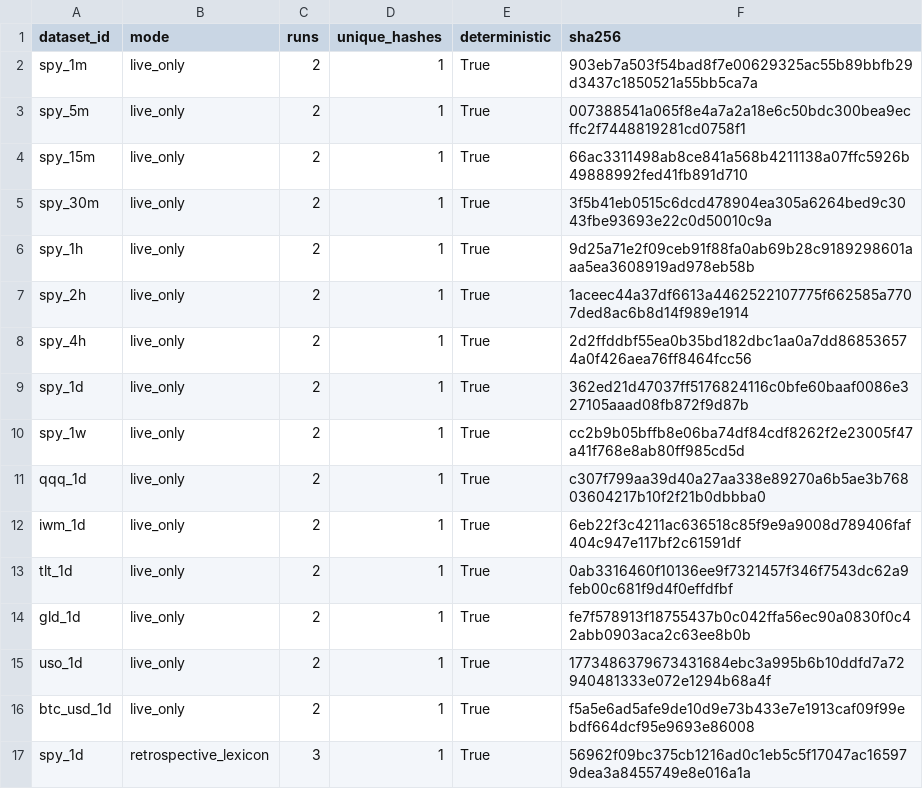
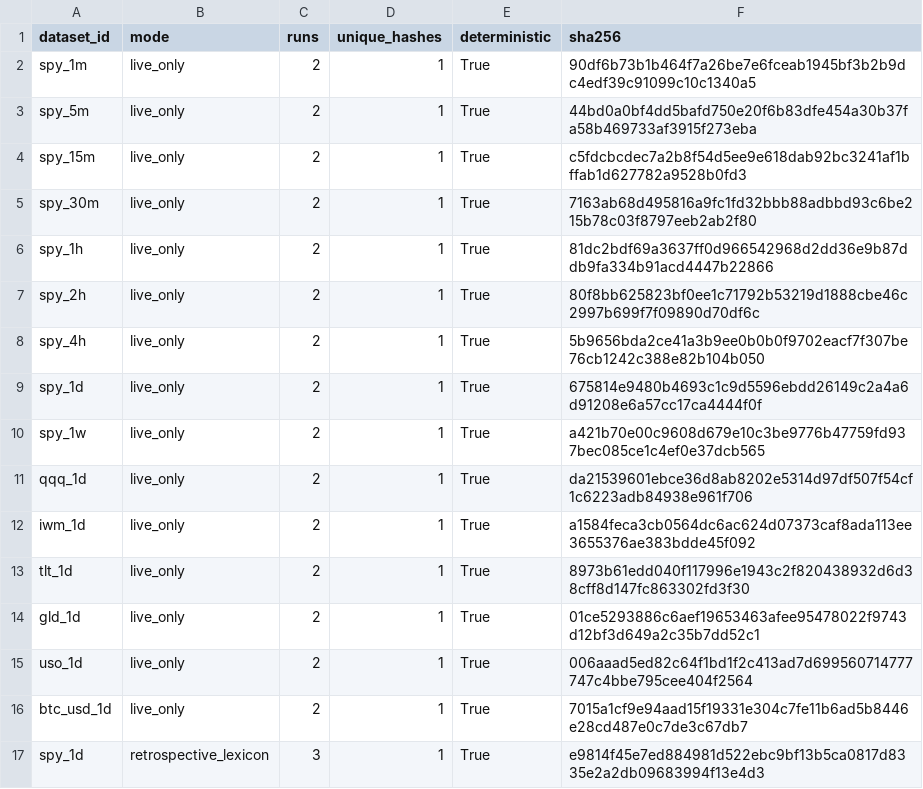
Before and after one commit to meyer-s/Market-Diagnostic-Dashboard, a CSV file: docs/papers/market-field/supplement/results/determinism.csv, drawn as a sheet.

```diff
--- a/docs/papers/market-field/supplement/results/determinism.csv
+++ b/docs/papers/market-field/supplement/results/determinism.csv
@@ -1,17 +1,17 @@
 dataset_id,mode,runs,unique_hashes,deterministic,sha256
-spy_1m,live_only,2,1,True,903eb7a503f54bad8f7e00629325ac55b89bbfb29d3437c1850521a55bb5ca7a
-spy_5m,live_only,2,1,True,007388541a065f8e4a7a2a18e6c50bdc300bea9ecffc2f7448819281cd0758f1
-spy_15m,live_only,2,1,True,66ac3311498ab8ce841a568b4211138a07ffc5926b49888992fed41fb891d710
-spy_30m,live_only,2,1,True,3f5b41eb0515c6dcd478904ea305a6264bed9c3043fbe93693e22c0d50010c9a
-spy_1h,live_only,2,1,True,9d25a71e2f09ceb91f88fa0ab69b28c9189298601aaa5ea3608919ad978eb58b
-spy_2h,live_only,2,1,True,1aceec44a37df6613a4462522107775f662585a7707ded8ac6b8d14f989e1914
-spy_4h,live_only,2,1,True,2d2ffddbf55ea0b35bd182dbc1aa0a7dd868536574a0f426aea76ff8464fcc56
-spy_1d,live_only,2,1,True,362ed21d47037ff5176824116c0bfe60baaf0086e327105aaad08fb872f9d87b
-spy_1w,live_only,2,1,True,cc2b9b05bffb8e06ba74df84cdf8262f2e23005f47a41f768e8ab80ff985cd5d
-qqq_1d,live_only,2,1,True,c307f799aa39d40a27aa338e89270a6b5ae3b76803604217b10f2f21b0dbbba0
-iwm_1d,live_only,2,1,True,6eb22f3c4211ac636518c85f9e9a9008d789406faf404c947e117bf2c61591df
-tlt_1d,live_only,2,1,True,0ab3316460f10136ee9f7321457f346f7543dc62a9feb00c681f9d4f0effdfbf
-gld_1d,live_only,2,1,True,fe7f578913f18755437b0c042ffa56ec90a0830f0c42abb0903aca2c63ee8b0b
-uso_1d,live_only,2,1,True,1773486379673431684ebc3a995b6b10ddfd7a72940481333e072e1294b68a4f
-btc_usd_1d,live_only,2,1,True,f5a5e6ad5afe9de10d9e73b433e7e1913caf09f99ebdf664dcf95e9693e86008
-spy_1d,retrospective_lexicon,3,1,True,56962f09bc375cb1216ad0c1eb5c5f17047ac165979dea3a8455749e8e016a1a
+spy_1m,live_only,2,1,True,90df6b73b1b464f7a26be7e6fceab1945bf3b2b9dc4edf39c91099c10c1340a5
+spy_5m,live_only,2,1,True,44bd0a0bf4dd5bafd750e20f6b83dfe454a30b37fa58b469733af3915f273eba
+spy_15m,live_only,2,1,True,c5fdcbcdec7a2b8f54d5ee9e618dab92bc3241af1bffab1d627782a9528b0fd3
+spy_30m,live_only,2,1,True,7163ab68d495816a9fc1fd32bbb88adbbd93c6be215b78c03f8797eeb2ab2f80
+spy_1h,live_only,2,1,True,81dc2bdf69a3637ff0d966542968d2dd36e9b87ddb9fa334b91acd4447b22866
+spy_2h,live_only,2,1,True,80f8bb625823bf0ee1c71792b53219d1888cbe46c2997b699f7f09890d70df6c
+spy_4h,live_only,2,1,True,5b9656bda2ce41a3b9ee0b0b0f9702eacf7f307be76cb1242c388e82b104b050
+spy_1d,live_only,2,1,True,675814e9480b4693c1c9d5596ebdd26149c2a4a6d91208e6a57cc17ca4444f0f
+spy_1w,live_only,2,1,True,a421b70e00c9608d679e10c3be9776b47759fd937bec085ce1c4ef0e37dcb565
+qqq_1d,live_only,2,1,True,da21539601ebce36d8ab8202e5314d97df507f54cf1c6223adb84938e961f706
+iwm_1d,live_only,2,1,True,a1584feca3cb0564dc6ac624d07373caf8ada113ee3655376ae383bdde45f092
+tlt_1d,live_only,2,1,True,8973b61edd040f117996e1943c2f820438932d6d38cff8d147fc863302fd3f30
+gld_1d,live_only,2,1,True,01ce5293886c6aef19653463afee95478022f9743d12bf3d649a2c35b7dd52c1
+uso_1d,live_only,2,1,True,006aaad5ed82c64f1bd1f2c413ad7d699560714777747c4bbe795cee404f2564
+btc_usd_1d,live_only,2,1,True,7015a1cf9e94aad15f19331e304c7fe11b6ad5b8446e28cd487e0c7de3c67db7
+spy_1d,retrospective_lexicon,3,1,True,e9814f45e7ed884981d522ebc9bf13b5ca0817d8335e2a2db09683994f13e4d3
```
Also changed, not shown: docs/papers/market-field/supplement/results/option_snapshot_latency.csv, 3 other files.
